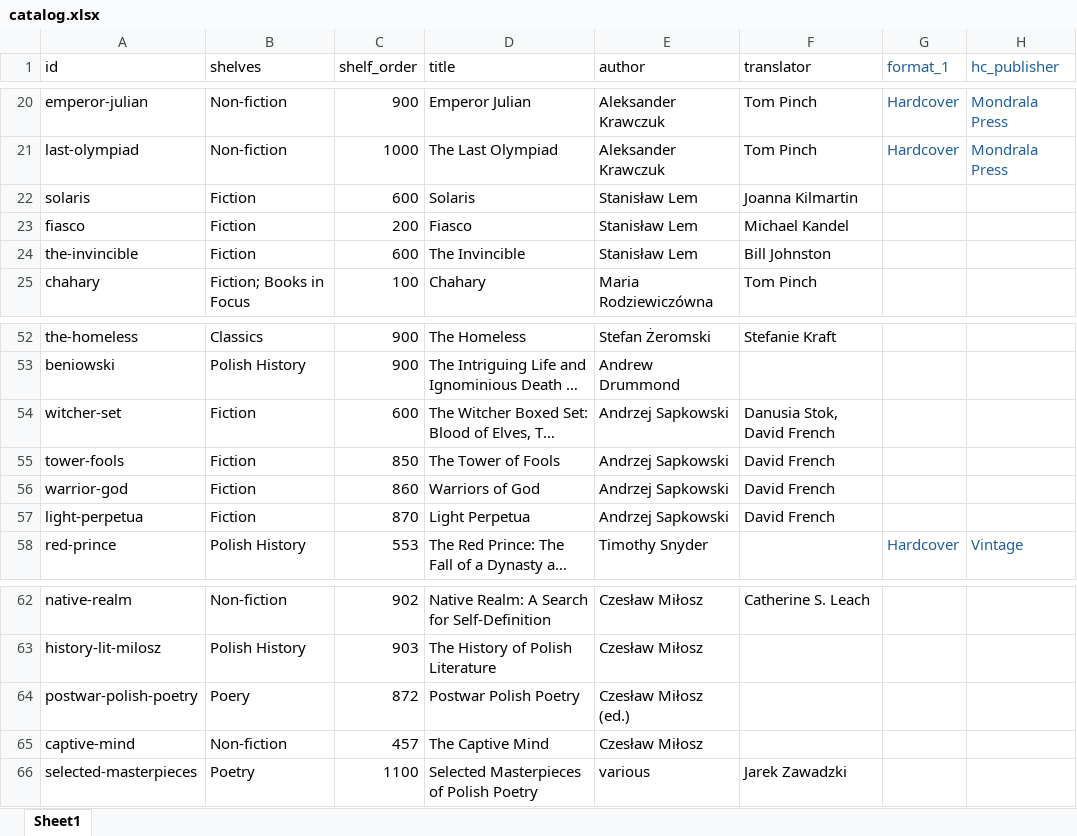
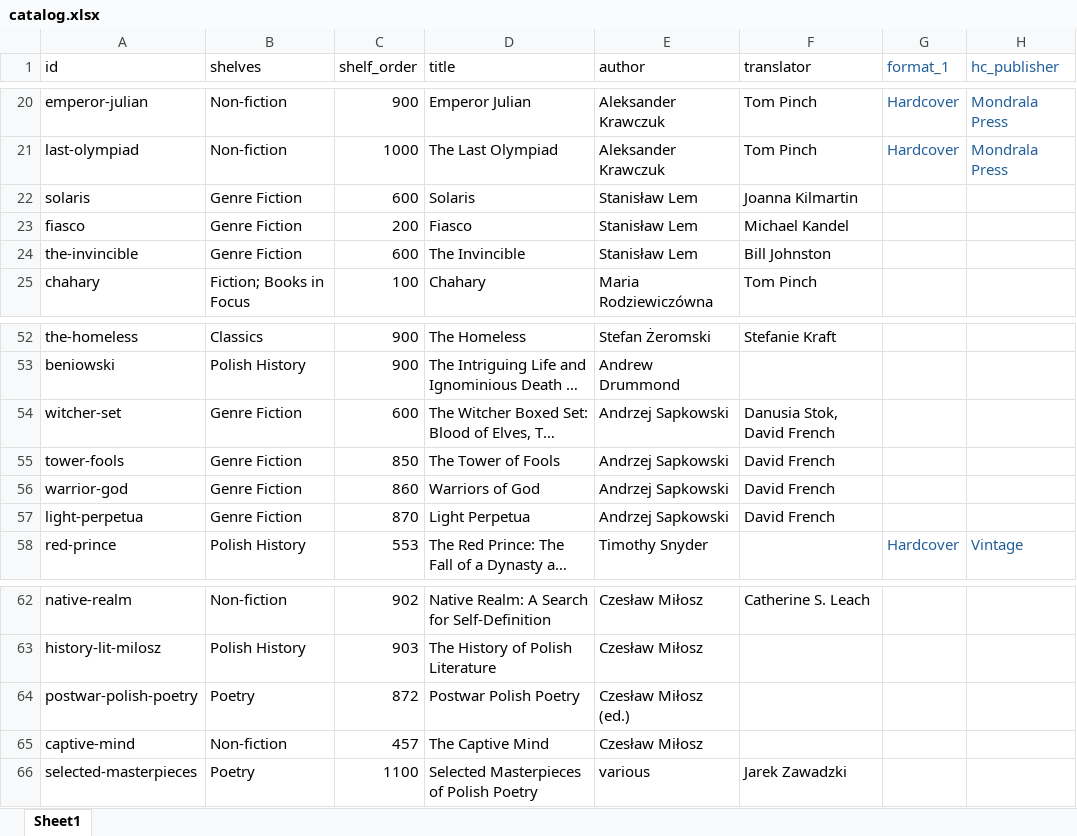
Before and after one commit to MondralaPress/bookstore, an Excel workbook: catalog.xlsx, sheet Sheet1, drawn as a sheet; only a part is shown, gaps mark what is left out; long unchanged cells end in …; values as stored, in another font and other column widths than the file's, no borders; the diff names each change by its address in the sheet, - before the commit and + after, or states it on an @@ line.

```diff
--- a/catalog.xlsx (sheet Sheet1)
+++ b/catalog.xlsx (sheet Sheet1)
-B22:B24 (shelves): Fiction
+B22:B24 (shelves): Genre Fiction
-B54:B57 (shelves): Fiction
+B54:B57 (shelves): Genre Fiction
-B64 (shelves): Poery
+B64 (shelves): Poetry
```
Also changed, not shown: 3 other files.
